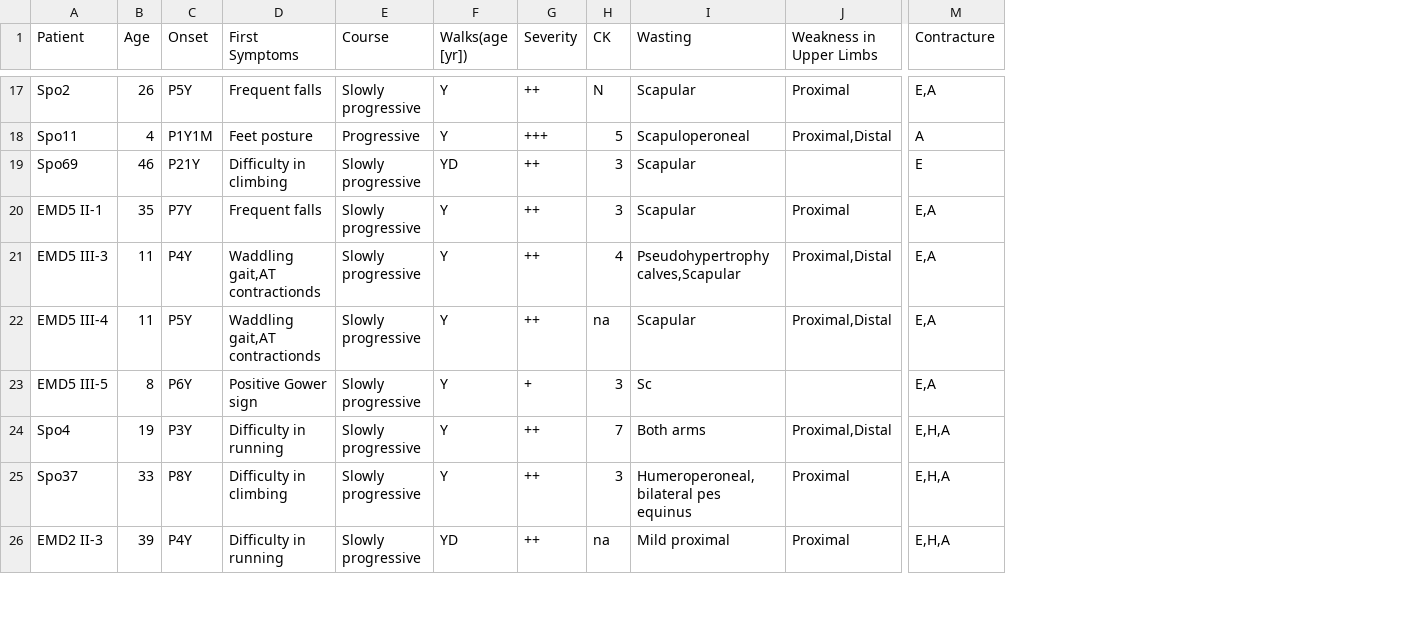
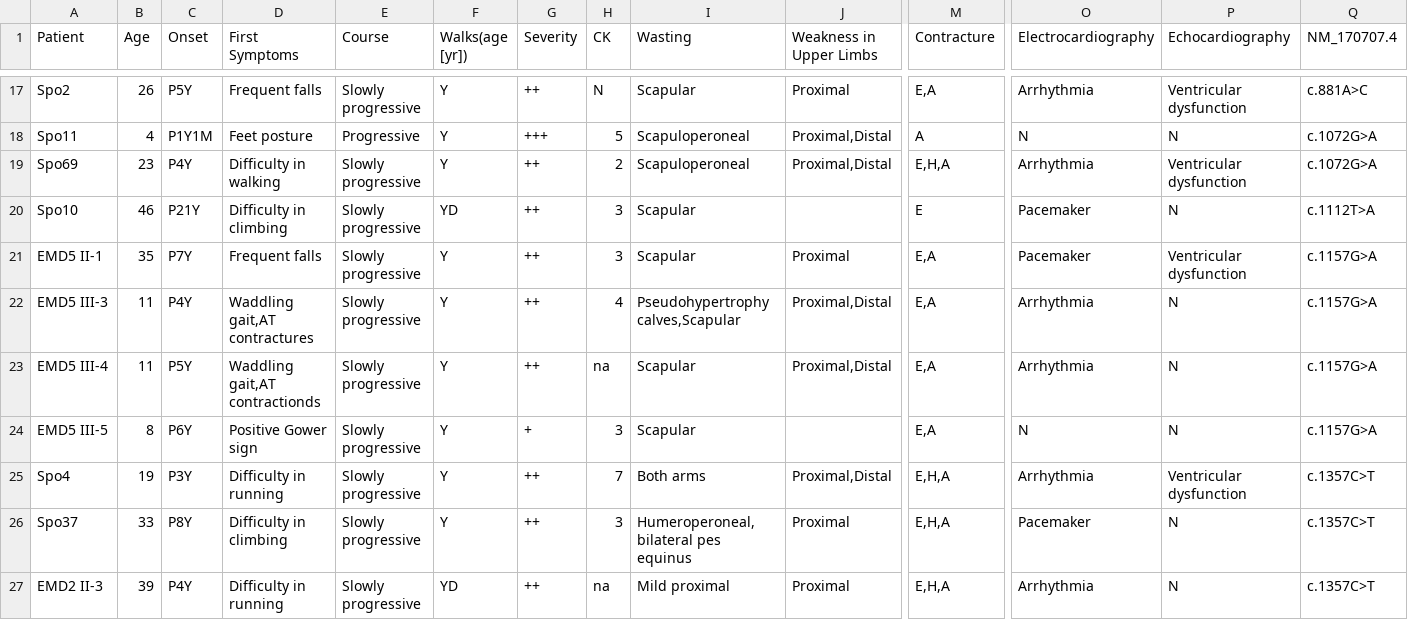
Before and after one commit to monarch-initiative/phenopacket-store, a TSV file: notebooks/LMNA/input/Bonne2000.tsv, drawn as a sheet; only a part is shown, gaps mark what is left out; addresses are those after the commit; rows hold the shown columns only; the diff covers the shown part only; the diff names each change by its address in the sheet, - before the commit and + after, or states it on an @@ line.

Commit message:
LMNA

```diff
--- a/notebooks/LMNA/input/Bonne2000.tsv
+++ b/notebooks/LMNA/input/Bonne2000.tsv
+column O (Electrocardiography), rows 17-19: Arrhythmia | N | Arrhythmia; rows 21-27: Pacemaker | Arrhythmia | Arrhythmia | N | Arrhythmia | Pacemaker | Arrhythmia
+column P (Echocardiography), rows 17-19: Ventricular dysfunction | N | Ventricular dysfunction; rows 21-27: Ventricular dysfunction | N | N | N | Ventricular dysfunction | N | N
+column Q (NM_170707.4), rows 17-19: c.881A>C | c.1072G>A | c.1072G>A; rows 21-27: c.1157G>A | c.1157G>A | c.1157G>A | c.1157G>A | c.1357C>T | c.1357C>T | c.1357C>T
-B19 (Age): 46
+B19 (Age): 23
-C19 (Onset): P21Y
+C19 (Onset): P4Y
-D19 (First Symptoms): Difficulty in climbing
+D19 (First Symptoms): Difficulty in walking
-F19 (Walks(age [yr])): YD
+F19 (Walks(age [yr])): Y
-H19 (CK): 3
+H19 (CK): 2
-I19 (Wasting): Scapular
+I19 (Wasting): Scapuloperoneal
-J19 (Weakness in Upper Limbs): (empty)
+J19 (Weakness in Upper Limbs): Proximal,Distal
-M19 (Contracture): E
+M19 (Contracture): E,H,A
+row 20: Spo10 | 46 | P21Y | Difficulty in climbing | Slowly progressive | YD | ++ | 3 | Scapular |  | E | Pacemaker | N | c.1112T>A
-D22 (First Symptoms): Waddling gait,AT contractionds
+D22 (First Symptoms): Waddling gait,AT contractures
-I24 (Wasting): Sc
+I24 (Wasting): Scapular
```
Also changed, not shown: 3 edited cells elsewhere in this file, 5 other files.
